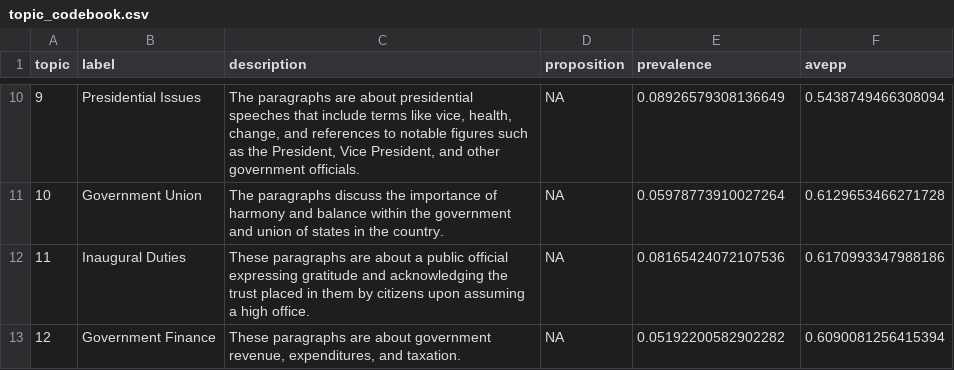
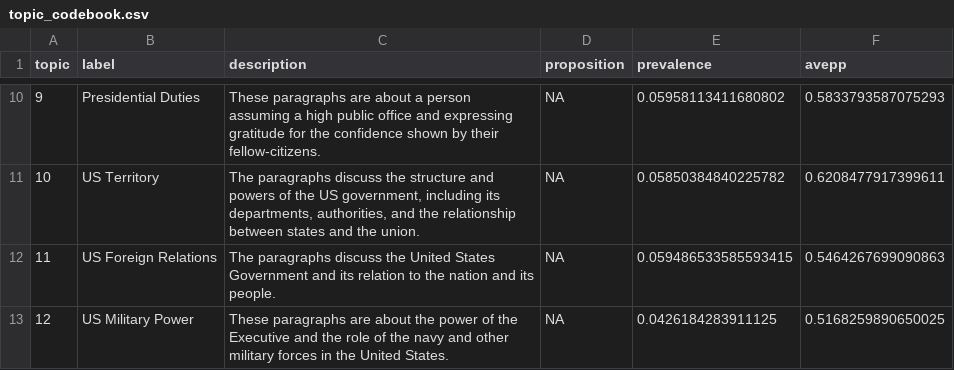
Before and after one commit to klinares/hot_topic, a CSV file: outputs/topic_codebook.csv, drawn as a sheet; only a part is shown, gaps mark what is left out; the diff covers the shown part only.

```diff
--- a/outputs/topic_codebook.csv
+++ b/outputs/topic_codebook.csv
@@ -10,4 +10,4 @@ topic,label,description,proposition,prevalence,avepp
-9,Presidential Issues,"The paragraphs are about presidential speeches that include terms like vice, health, change, and references to notable figures such as the President, Vice President, and other government officials.",NA,0.08926579308136649,0.5438749466308094
-10,Government Union,The paragraphs discuss the importance of harmony and balance within the government and union of states in the country.,NA,0.05978773910027264,0.6129653466271728
-11,Inaugural Duties,These paragraphs are about a public official expressing gratitude and acknowledging the trust placed in them by citizens upon assuming a high office.,NA,0.08165424072107536,0.6170993347988186
-12,Government Finance,"These paragraphs are about government revenue, expenditures, and taxation.",NA,0.05192200582902282,0.6090081256415394
+9,Presidential Duties,These paragraphs are about a person assuming a high public office and expressing gratitude for the confidence shown by their fellow-citizens.,NA,0.05958113411680802,0.5833793587075293
+10,US Territory,"The paragraphs discuss the structure and powers of the US government, including its departments, authorities, and the relationship between states and the union.",NA,0.05850384840225782,0.6208477917399611
+11,US Foreign Relations,The paragraphs discuss the United States Government and its relation to the nation and its people.,NA,0.059486533585593415,0.5464267699090863
+12,US Military Power,These paragraphs are about the power of the Executive and the role of the navy and other military forces in the United States.,NA,0.0426184283911125,0.5168259890650025
```
Also changed, not shown: 32 edited cells elsewhere in this file, outputs/blocks.csv, outputs/paragraphs.csv, 17 other files.
